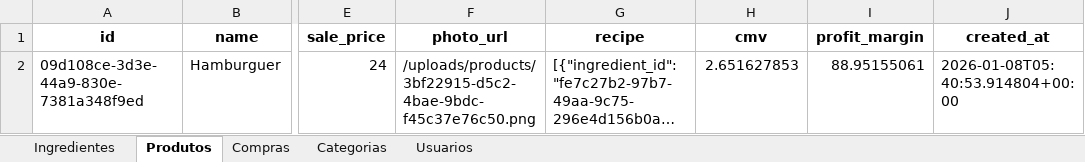
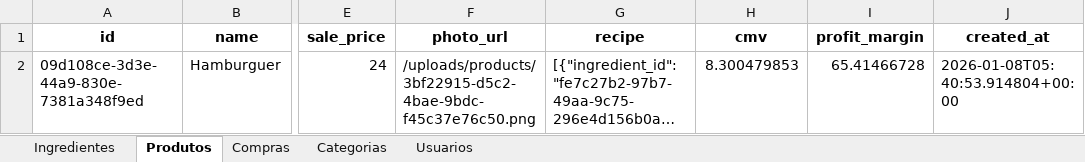
Before and after one commit to OAddad/Nucleo-Beta, an Excel workbook: backend/data_backup/nucleo_backup.xlsx, sheet Produtos, drawn as a sheet; only a part is shown, gaps mark what is left out; long unchanged cells end in …; values as stored, in another font and other column widths than the file's, no borders; the diff names each change by its address in the sheet, - before the commit and + after, or states it on an @@ line.

```diff
--- a/backend/data_backup/nucleo_backup.xlsx (sheet Produtos)
+++ b/backend/data_backup/nucleo_backup.xlsx (sheet Produtos)
-H2 (cmv): 2.651627853
+H2 (cmv): 8.300479853
-I2 (profit_margin): 88.95155061
+I2 (profit_margin): 65.41466728
```
